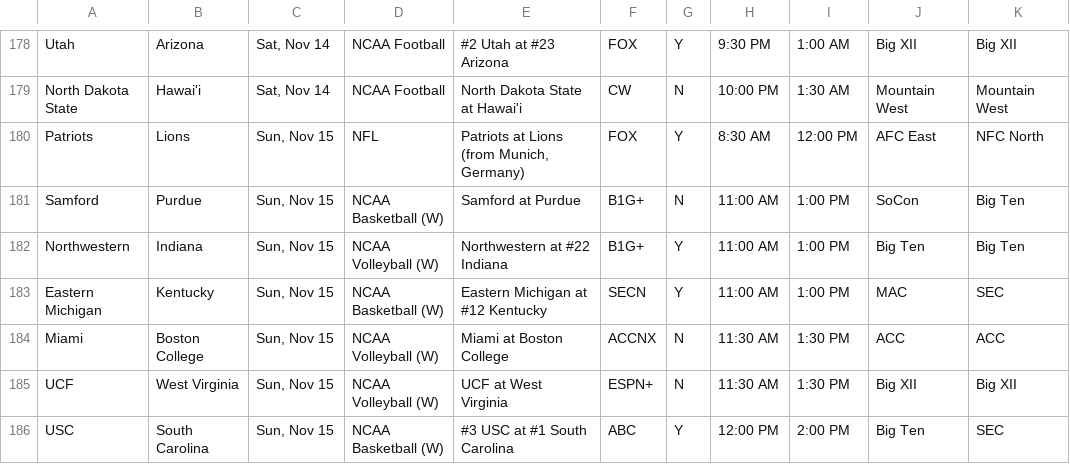
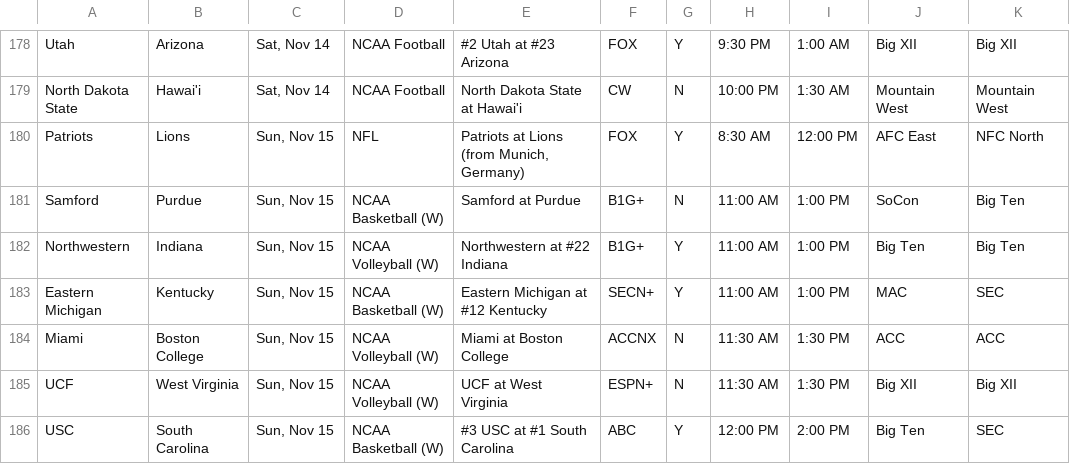
Before and after one commit to matthewkilleen0830/Sports-Viewing-Schedule, a CSV file: currentWeek/weekFull.csv, drawn as a sheet; only a part is shown, gaps mark what is left out.

Commit message:
TV network update.

```diff
--- a/currentWeek/weekFull.csv
+++ b/currentWeek/weekFull.csv
@@ -182,3 +182,3 @@ Samford,Purdue,"Sun, Nov 15",NCAA Basketball (W),Samford at Purdue,B1G+,N,11:00
 Northwestern,Indiana,"Sun, Nov 15",NCAA Volleyball (W),Northwestern at #22 Indiana,B1G+,Y,11:00 AM,1:00 PM,Big Ten,Big Ten
-Eastern Michigan,Kentucky,"Sun, Nov 15",NCAA Basketball (W),Eastern Michigan at #12 Kentucky,SECN,Y,11:00 AM,1:00 PM,MAC,SEC
+Eastern Michigan,Kentucky,"Sun, Nov 15",NCAA Basketball (W),Eastern Michigan at #12 Kentucky,SECN+,Y,11:00 AM,1:00 PM,MAC,SEC
 Miami,Boston College,"Sun, Nov 15",NCAA Volleyball (W),Miami at Boston College,ACCNX,N,11:30 AM,1:30 PM,ACC,ACC
```
